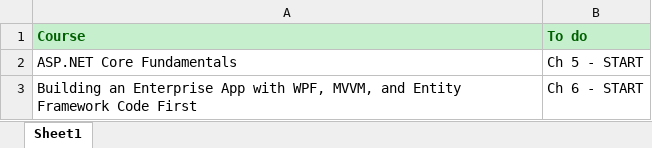
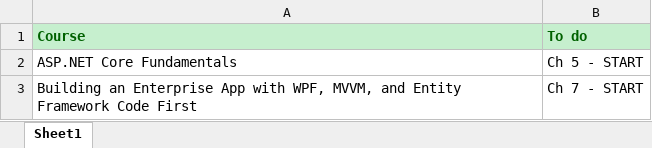
Before and after one commit to chevillanos/Training, an Excel workbook: Pluralsight Progress.xlsx, sheet Sheet1, drawn as a sheet; values as stored, in another font and other column widths than the file's, no borders; the diff names each change by its address in the sheet, - before the commit and + after, or states it on an @@ line.

Commit message:
WPF Ch6 done

```diff
--- a/Pluralsight Progress.xlsx (sheet Sheet1)
+++ b/Pluralsight Progress.xlsx (sheet Sheet1)
-B3 (To do): Ch 6 - START
+B3 (To do): Ch 7 - START
```
